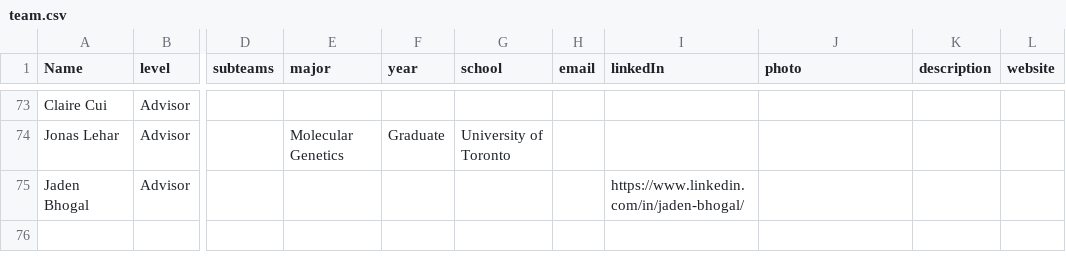
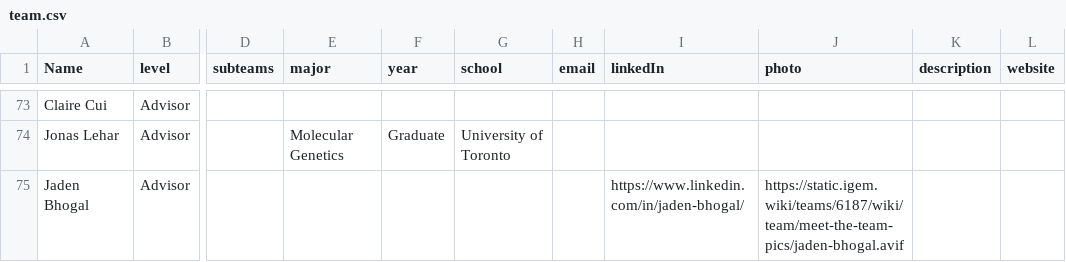
Before and after one commit to petadex/iGEM_wiki, a CSV file: src/data/team/team.csv, drawn as a sheet; only a part is shown, gaps mark what is left out; the diff names each change by its address in the sheet, - before the commit and + after, or states it on an @@ line.

```diff
--- a/src/data/team/team.csv
+++ b/src/data/team/team.csv
-J75 (photo): (empty)
+J75 (photo): https://static.igem.wiki/teams/6187/wiki/team/meet-the-team-pics/jaden-bhogal.avif
```
